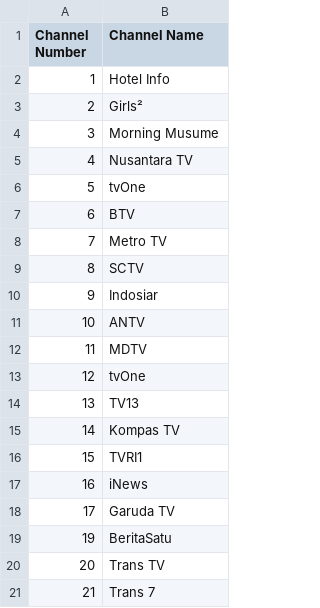
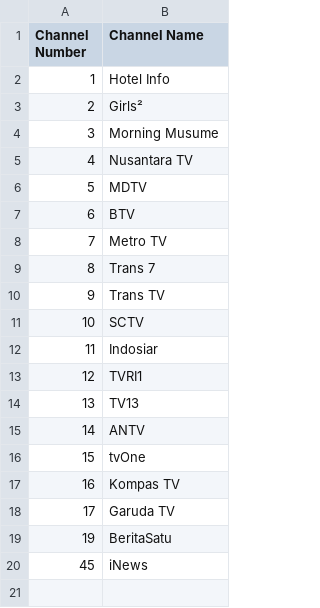
Before and after one commit to TG635-alt126xA/ExtendedMaster113, a CSV file: 275.csv, drawn as a sheet.

Commit message:
Update 275.csv

```diff
--- a/275.csv
+++ b/275.csv
@@ -5,17 +5,16 @@ Channel Number,Channel Name
 4,Nusantara TV
-5,tvOne
+5,MDTV
 6,BTV
 7,Metro TV
-8,SCTV
-9,Indosiar
-10,ANTV
-11,MDTV
-12,tvOne
+8,Trans 7
+9,Trans TV
+10,SCTV
+11,Indosiar
+12,TVRI1
 13,TV13
-14,Kompas TV
-15,TVRI1
-16,iNews
+14,ANTV
+15,tvOne
+16,Kompas TV
 17,Garuda TV
 19,BeritaSatu
-20,Trans TV
-21,Trans 7
+45,iNews
```
